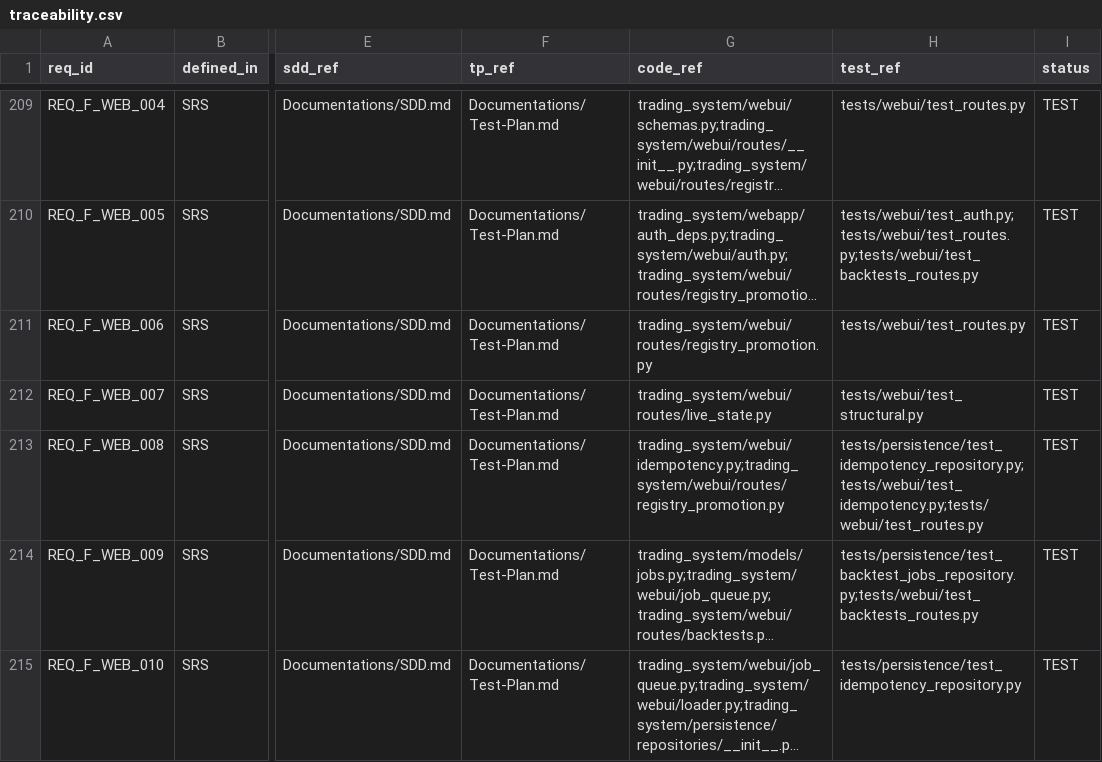
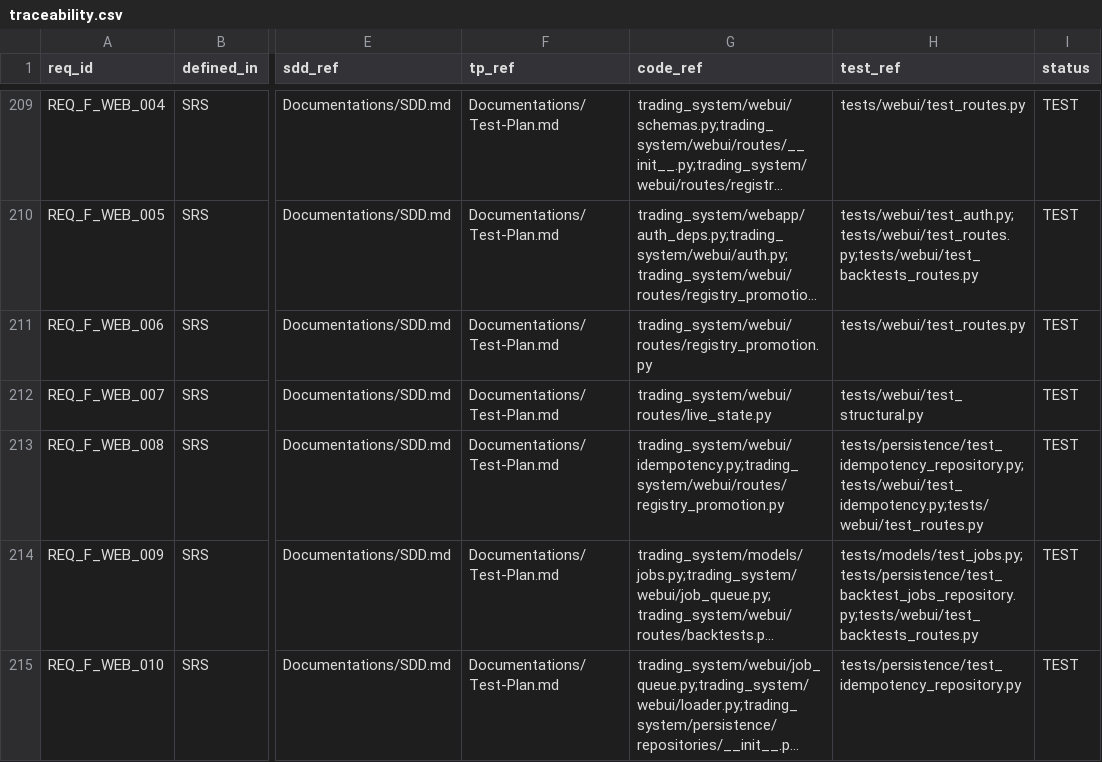
Before and after one commit to lfazio/trading-bot, a CSV file: docs/traceability.csv, drawn as a sheet; only a part is shown, gaps mark what is left out; long unchanged cells end in …; the diff covers the shown part only; the diff names each change by its address in the sheet, - before the commit and + after, or states it on an @@ line.

```diff
--- a/docs/traceability.csv
+++ b/docs/traceability.csv
-H214 (test_ref): tests/persistence/test_backtest_jobs_repository.py;tests/webui/test_backtests_routes.py
+H214 (test_ref): tests/models/test_jobs.py;tests/persistence/test_backtest_jobs_repository.py;tests/webui/test_backtests_routes.py
```
Also changed, not shown: 6 edited cells elsewhere in this file, 3 other files.
